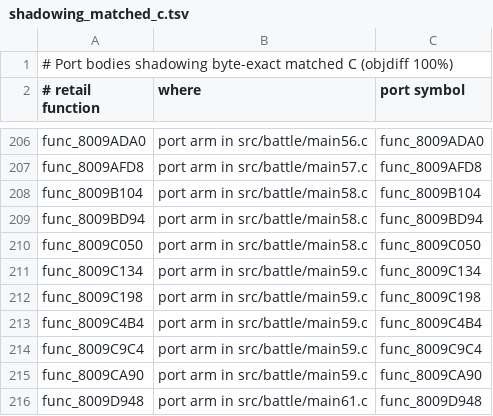
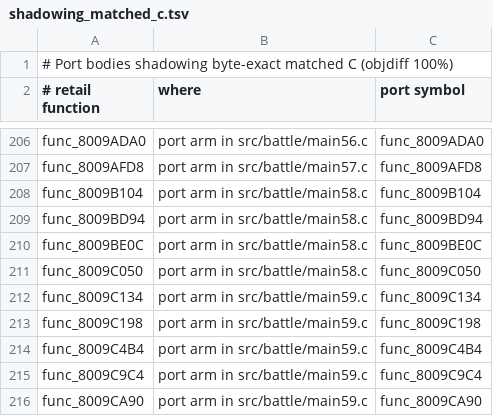
Before and after one commit to Blizz127/xenogears-decomp-ai, a TSV file: docs/port/shadowing_matched_c.tsv, drawn as a sheet; only a part is shown, gaps mark what is left out; the shorter side is filled out with more unchanged rows; the diff names each change by its address in the sheet, - before the commit and + after, or states it on an @@ line.

```diff
--- a/docs/port/shadowing_matched_c.tsv
+++ b/docs/port/shadowing_matched_c.tsv
+row 210: func_8009BE0C | port arm in src/battle/main58.c | func_8009BE0C
```
Also changed, not shown: 1 other file.
